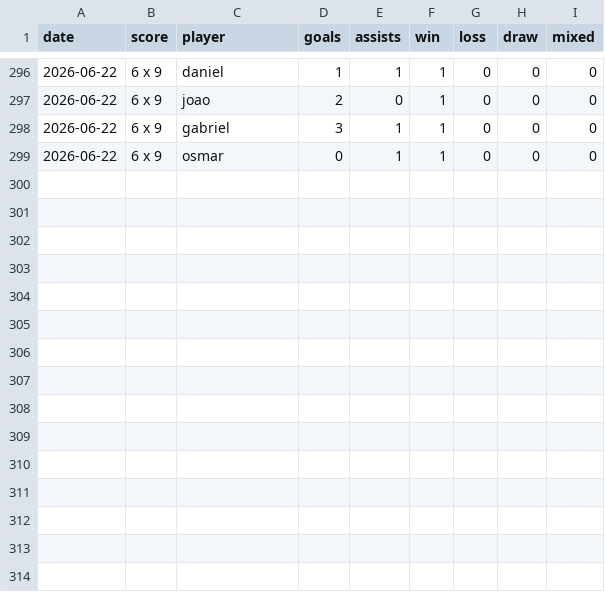
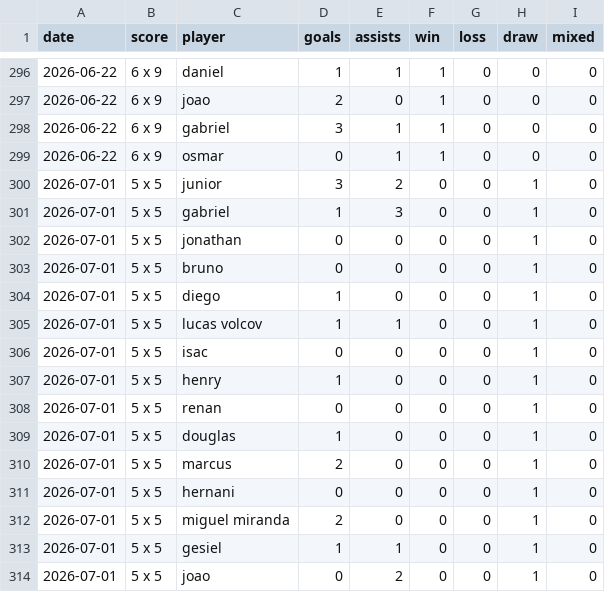
Before and after one commit to lvolcov/pelada-mcr-stats, a CSV file: data/matches.csv, drawn as a sheet; only a part is shown, gaps mark what is left out.

Commit message:
Add match 2026-07-01 (5 x 5)

```diff
--- a/data/matches.csv
+++ b/data/matches.csv
@@ -299 +299,16 @@ date,score,player,goals,assists,win,loss,draw,mixed
 2026-06-22,6 x 9,osmar,0,1,1,0,0,0
+2026-07-01,5 x 5,junior,3,2,0,0,1,0
+2026-07-01,5 x 5,gabriel,1,3,0,0,1,0
+2026-07-01,5 x 5,jonathan,0,0,0,0,1,0
+2026-07-01,5 x 5,bruno,0,0,0,0,1,0
+2026-07-01,5 x 5,diego,1,0,0,0,1,0
+2026-07-01,5 x 5,lucas volcov,1,1,0,0,1,0
+2026-07-01,5 x 5,isac,0,0,0,0,1,0
+2026-07-01,5 x 5,henry,1,0,0,0,1,0
+2026-07-01,5 x 5,renan,0,0,0,0,1,0
+2026-07-01,5 x 5,douglas,1,0,0,0,1,0
+2026-07-01,5 x 5,marcus,2,0,0,0,1,0
+2026-07-01,5 x 5,hernani,0,0,0,0,1,0
+2026-07-01,5 x 5,miguel miranda,2,0,0,0,1,0
+2026-07-01,5 x 5,gesiel,1,1,0,0,1,0
+2026-07-01,5 x 5,joao,0,2,0,0,1,0
```
Also changed, not shown: data/players.csv, 1 other file.
